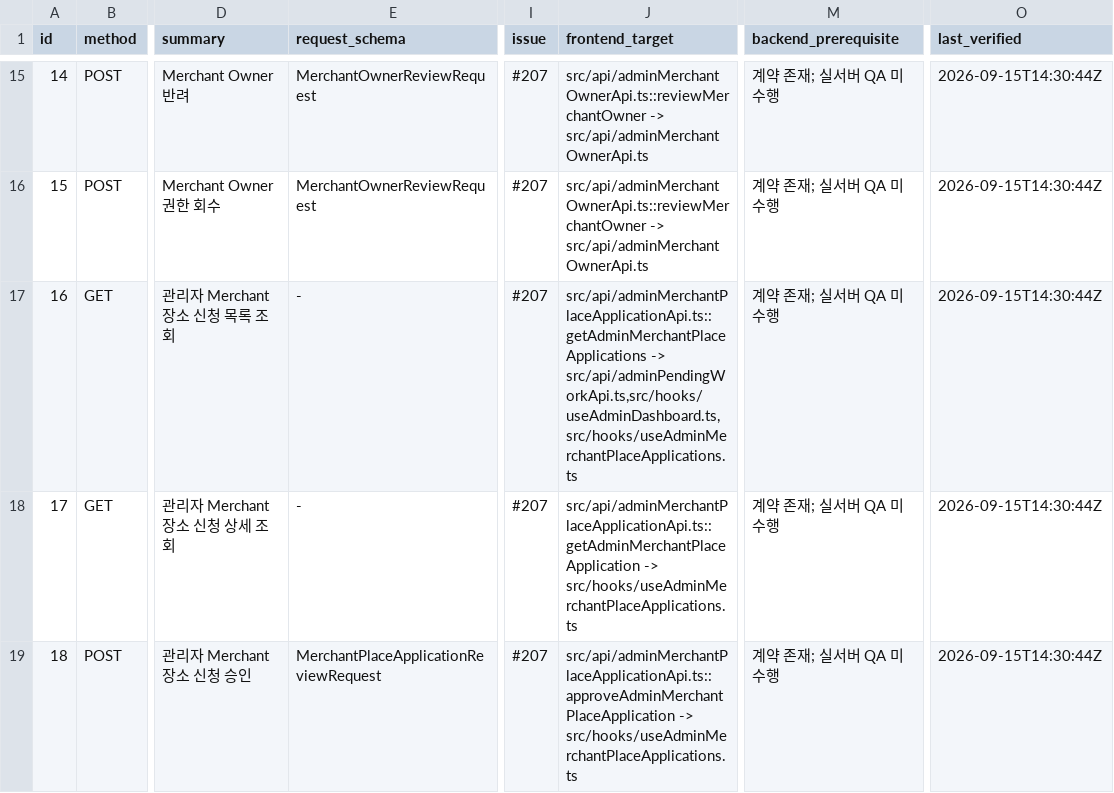
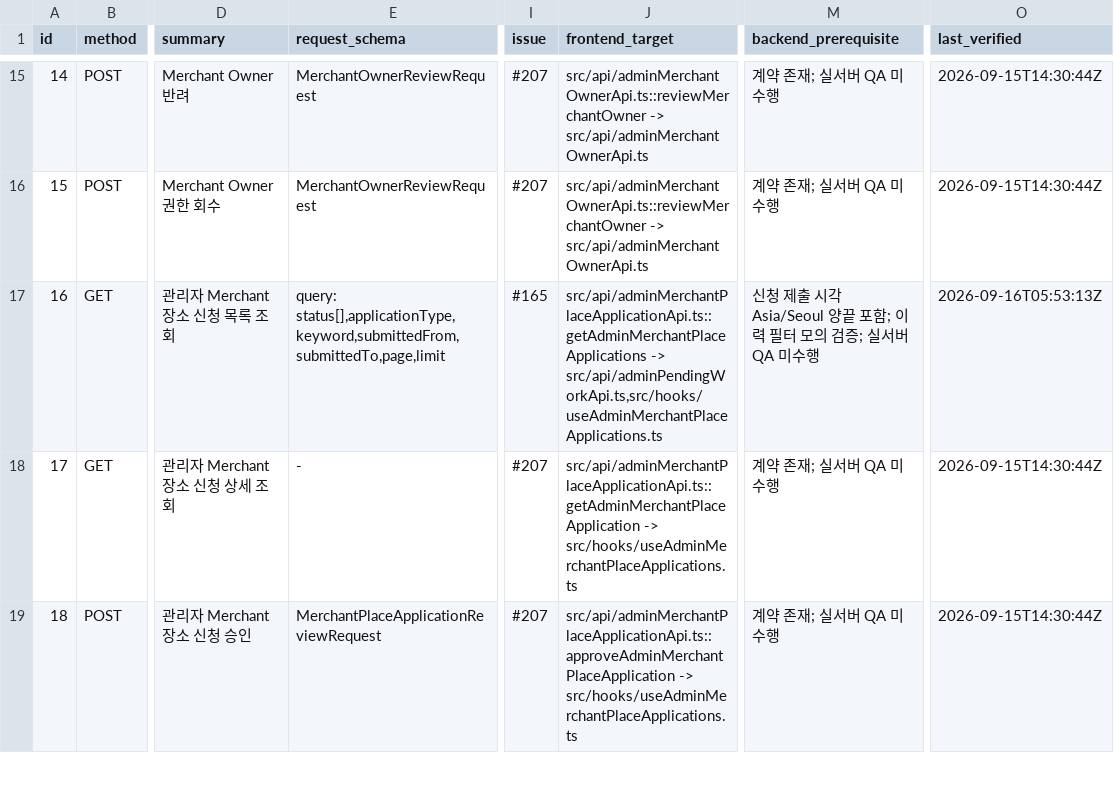
Before and after one commit to Type-Nu11/pingdom-admin, a CSV file: docs/web-api-contract-matrix.csv, drawn as a sheet; only a part is shown, gaps mark what is left out; the diff names each change by its address in the sheet, - before the commit and + after, or states it on an @@ line.

```diff
--- a/docs/web-api-contract-matrix.csv
+++ b/docs/web-api-contract-matrix.csv
-E17 (request_schema): -
+E17 (request_schema): query: status[],applicationType,keyword,submittedFrom,submittedTo,page,limit
-I17 (issue): #207
+I17 (issue): #165
-J17 (frontend_target): src/api/adminMerchantPlaceApplicationApi.ts::getAdminMerchantPlaceApplications -> src/api/adminPendingWorkApi.ts,src/hooks/useAdminDashboard.ts,src/hooks/useAdminMerchantPlaceApplications.ts
+J17 (frontend_target): src/api/adminMerchantPlaceApplicationApi.ts::getAdminMerchantPlaceApplications -> src/api/adminPendingWorkApi.ts,src/hooks/useAdminMerchantPlaceApplications.ts
-M17 (backend_prerequisite): 계약 존재; 실서버 QA 미수행
+M17 (backend_prerequisite): 신청 제출 시각 Asia/Seoul 양끝 포함; 이력 필터 모의 검증; 실서버 QA 미수행
-O17 (last_verified): 2026-09-15T14:30:44Z
+O17 (last_verified): 2026-09-16T05:53:13Z
```
Also changed, not shown: 4 other files.
